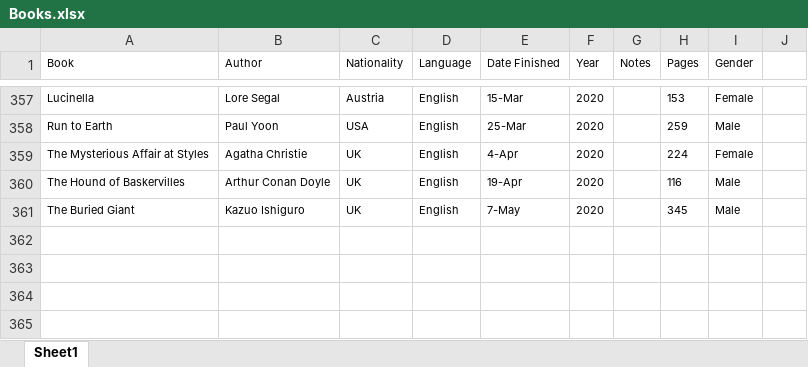
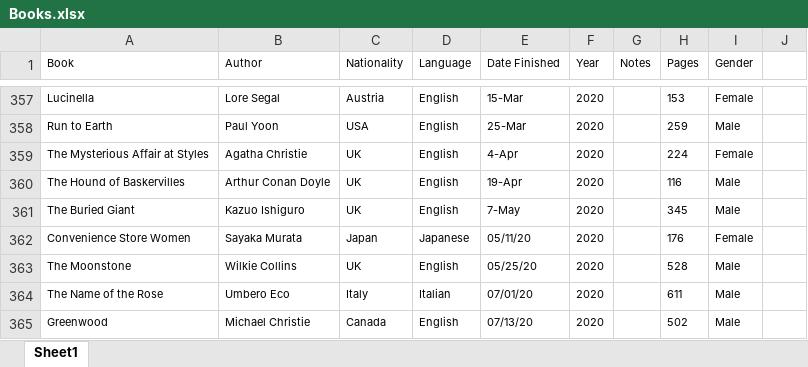
Before and after one commit to davidbrae/books, an Excel workbook: Books.xlsx, sheet Sheet1, drawn as a sheet; only a part is shown, gaps mark what is left out; values as stored, in another font and other column widths than the file's, no borders; charts and pictures not drawn; the diff names each change by its address in the sheet, - before the commit and + after, or states it on an @@ line.

Commit message:
June and july books

```diff
--- a/Books.xlsx (sheet Sheet1)
+++ b/Books.xlsx (sheet Sheet1)
+row 362: Convenience Store Women | Sayaka Murata | Japan | Japanese | 05/11/20 | 2020 |  | 176 | Female
+row 363: The Moonstone | Wilkie Collins | UK | English | 05/25/20 | 2020 |  | 528 | Male
+row 364: The Name of the Rose | Umbero Eco | Italy | Italian | 07/01/20 | 2020 |  | 611 | Male
+row 365: Greenwood | Michael Christie | Canada | English | 07/13/20 | 2020 |  | 502 | Male
```
Also changed, not shown: 1 other file.
